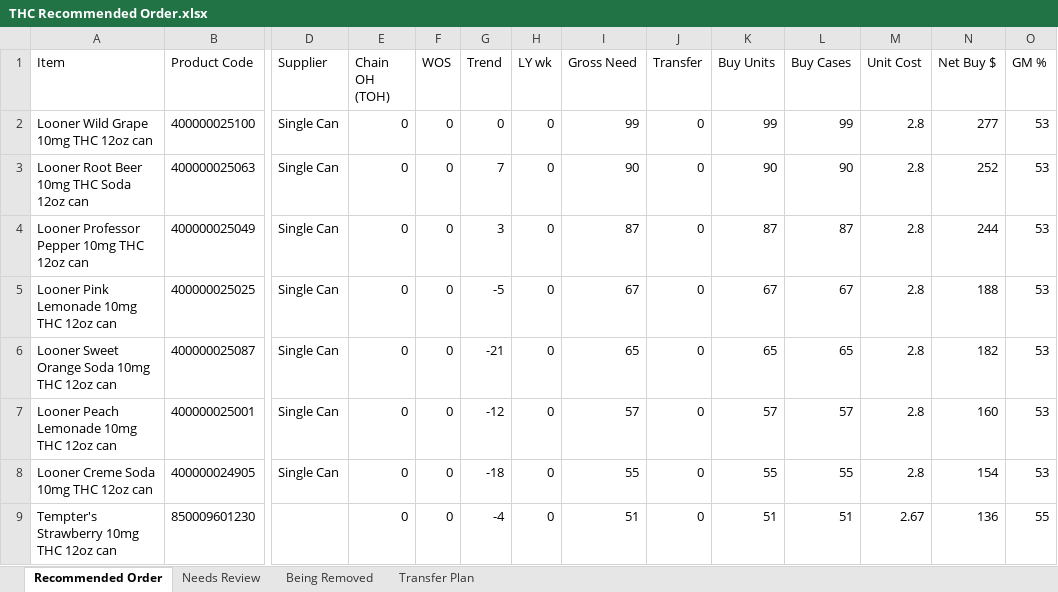
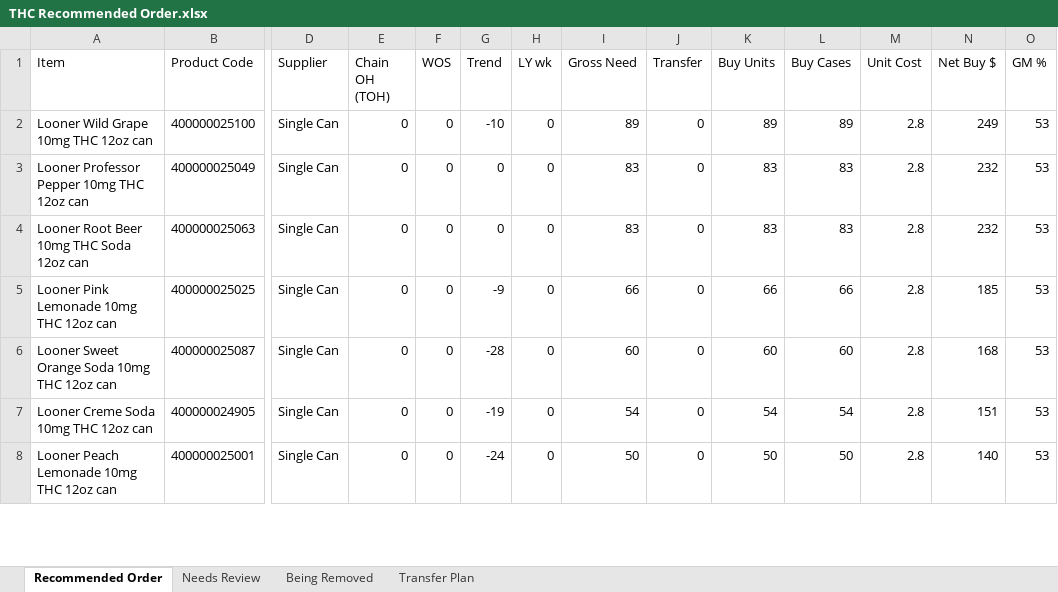
Before and after one commit to Akuklok/thc-dashboard, an Excel workbook: data/THC Recommended Order.xlsx, sheet Recommended Order, drawn as a sheet; only a part is shown, gaps mark what is left out; values as stored, in another font and other column widths than the file's, no borders; removed rows and columns are numbered as before the commit, all else as after; rows hold the shown columns only; the diff covers the shown part only; the diff names each change by its address in the sheet, - before the commit and + after, or states it on an @@ line.

Commit message:
auto-update THC Recommended Order.xlsx

```diff
--- a/data/THC Recommended Order.xlsx (sheet Recommended Order)
+++ b/data/THC Recommended Order.xlsx (sheet Recommended Order)
-G2 (Trend): 0
+G2 (Trend): -10
-I2 (Gross Need): 99
+I2 (Gross Need): 89
-K2 (Buy Units): 99
+K2 (Buy Units): 89
-L2 (Buy Cases): 99
+L2 (Buy Cases): 89
-N2 (Net Buy $): 277
+N2 (Net Buy $): 249
-row 3: Looner Root Beer 10mg THC Soda 12oz can | 400000025063 | Single Can | 0 | 0 | 7 | 0 | 90 | 0 | 90 | 90 | 2.8 | 252 | 53
-G3 (Trend): 3
+G3 (Trend): 0
-I3 (Gross Need): 87
+I3 (Gross Need): 83
-K3 (Buy Units): 87
+K3 (Buy Units): 83
-L3 (Buy Cases): 87
+L3 (Buy Cases): 83
-N3 (Net Buy $): 244
+N3 (Net Buy $): 232
+row 4: Looner Root Beer 10mg THC Soda 12oz can | 400000025063 | Single Can | 0 | 0 | 0 | 0 | 83 | 0 | 83 | 83 | 2.8 | 232 | 53
-G5 (Trend): -5
+G5 (Trend): -9
-I5 (Gross Need): 67
+I5 (Gross Need): 66
-K5 (Buy Units): 67
+K5 (Buy Units): 66
-L5 (Buy Cases): 67
+L5 (Buy Cases): 66
-N5 (Net Buy $): 188
+N5 (Net Buy $): 185
-G6 (Trend): -21
+G6 (Trend): -28
-I6 (Gross Need): 65
+I6 (Gross Need): 60
-K6 (Buy Units): 65
+K6 (Buy Units): 60
-L6 (Buy Cases): 65
+L6 (Buy Cases): 60
-N6 (Net Buy $): 182
+N6 (Net Buy $): 168
-row 7: Looner Peach Lemonade 10mg THC 12oz can | 400000025001 | Single Can | 0 | 0 | -12 | 0 | 57 | 0 | 57 | 57 | 2.8 | 160 | 53
-G7 (Trend): -18
+G7 (Trend): -19
-I7 (Gross Need): 55
+I7 (Gross Need): 54
-K7 (Buy Units): 55
+K7 (Buy Units): 54
-L7 (Buy Cases): 55
+L7 (Buy Cases): 54
-N7 (Net Buy $): 154
+N7 (Net Buy $): 151
-row 9: Tempter's Strawberry 10mg THC 12oz can | 850009601230 |  | 0 | 0 | -4 | 0 | 51 | 0 | 51 | 51 | 2.67 | 136 | 55
+row 8: Looner Peach Lemonade 10mg THC 12oz can | 400000025001 | Single Can | 0 | 0 | -24 | 0 | 50 | 0 | 50 | 50 | 2.8 | 140 | 53
```
Also changed, not shown: 25 added rows, 28 removed rows and 236 edited cells elsewhere in this sheet, sheet Transfer Plan, sheet Needs Review, sheet Being Removed.
